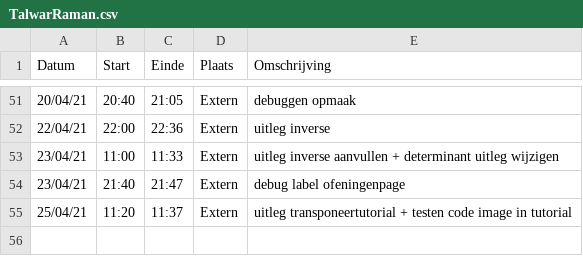
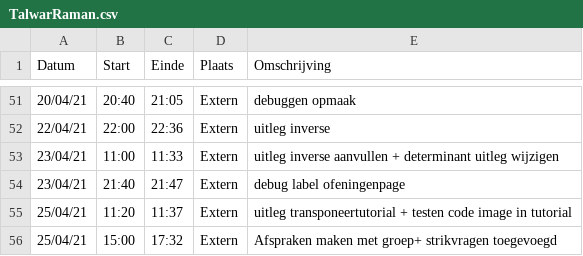
Before and after one commit to rtalwar2/WELCOME-TO-THE-MATRIX, a CSV file: logboeken/TalwarRaman.csv, drawn as a sheet; only a part is shown, gaps mark what is left out; the diff names each change by its address in the sheet, - before the commit and + after, or states it on an @@ line.

Commit message:
Update TalwarRaman.csv

```diff
--- a/logboeken/TalwarRaman.csv
+++ b/logboeken/TalwarRaman.csv
+row 56: 25/04/21 | 15:00 | 17:32 | Extern | Afspraken maken met groep+ strikvragen toegevoegd
```
